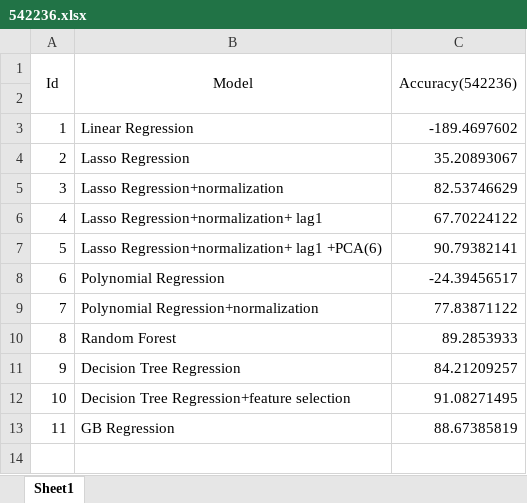
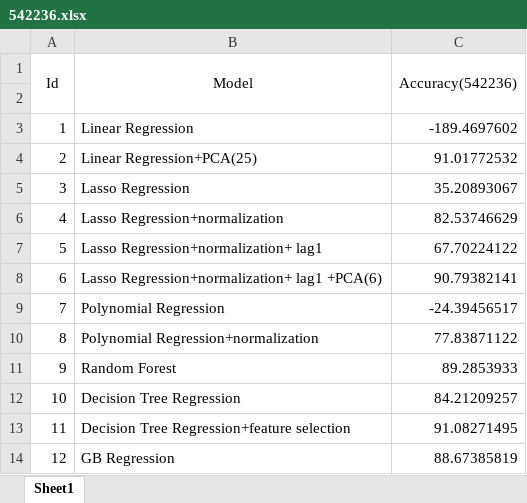
Before and after one commit to czhang91/6882-data-mining, an Excel workbook: 542236.xlsx, sheet Sheet1, drawn as a sheet; values as stored, in another font and other column widths than the file's, no borders; addresses are those after the commit; the diff names each change by its address in the sheet, - before the commit and + after, or states it on an @@ line.

```diff
--- a/542236.xlsx (sheet Sheet1)
+++ b/542236.xlsx (sheet Sheet1)
+row 4: 2 | Linear Regression+PCA(25) | 91.01772532
@@ column A (Id) renumbered from row 5 down @@
```
Also changed, not shown: 41108.xlsx, 541982.xlsx, 6 other files.
